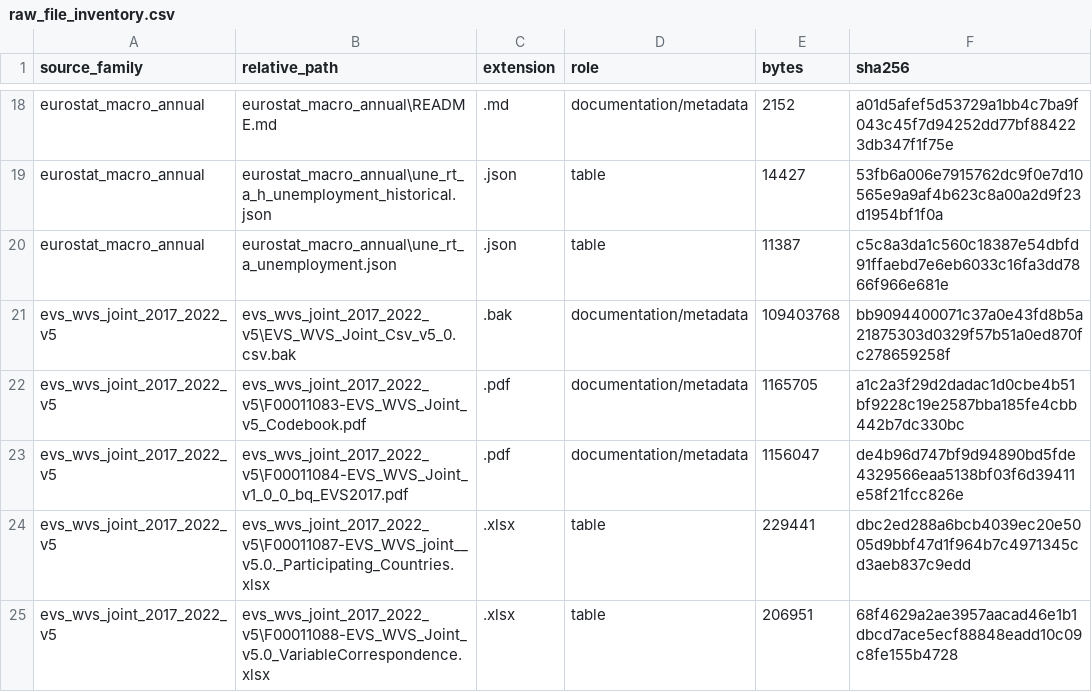
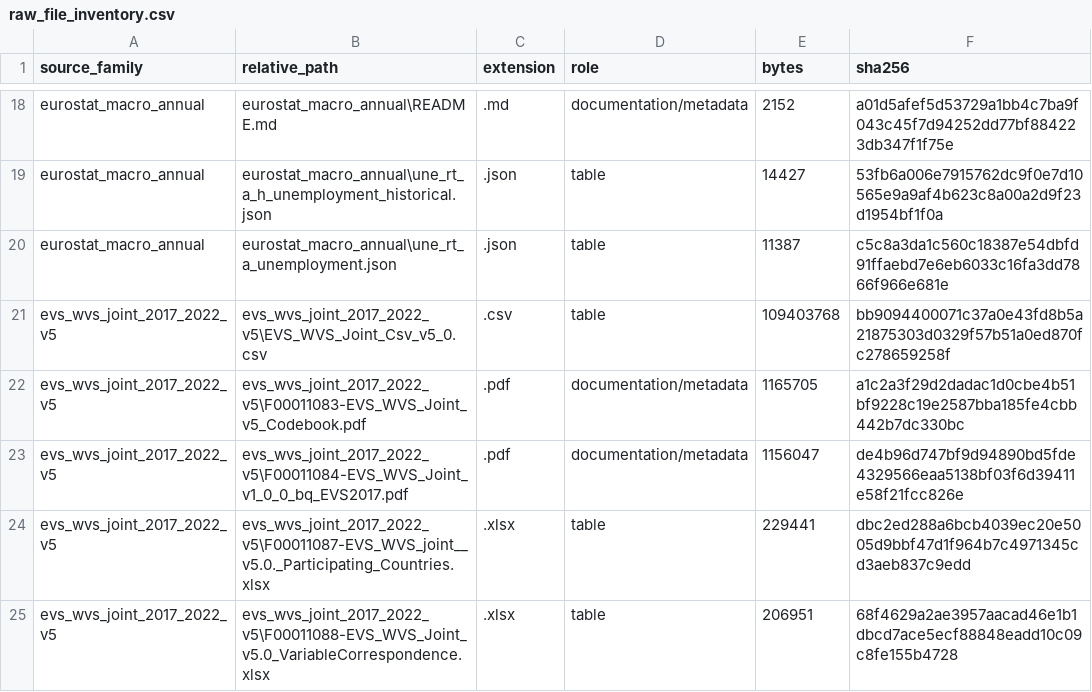
Before and after one commit to Ludusm11/democracy_stress_test, a CSV file: outputs/data_audit/raw_file_inventory.csv, drawn as a sheet; only a part is shown, gaps mark what is left out.

```diff
--- a/outputs/data_audit/raw_file_inventory.csv
+++ b/outputs/data_audit/raw_file_inventory.csv
@@ -20,3 +20,3 @@ eurostat_macro_annual,eurostat_macro_annual\une_rt_a_h_unemployment_historical.j
 eurostat_macro_annual,eurostat_macro_annual\une_rt_a_unemployment.json,.json,table,11387,c5c8a3da1c560c18387e54dbfd91ffaebd7e6eb6033c16fa3dd7866f966e681e
-evs_wvs_joint_2017_2022_v5,evs_wvs_joint_2017_2022_v5\EVS_WVS_Joint_Csv_v5_0.csv.bak,.bak,documentation/metadata,109403768,bb9094400071c37a0e43fd8b5a21875303d0329f57b51a0ed870fc278659258f
+evs_wvs_joint_2017_2022_v5,evs_wvs_joint_2017_2022_v5\EVS_WVS_Joint_Csv_v5_0.csv,.csv,table,109403768,bb9094400071c37a0e43fd8b5a21875303d0329f57b51a0ed870fc278659258f
 evs_wvs_joint_2017_2022_v5,evs_wvs_joint_2017_2022_v5\F00011083-EVS_WVS_Joint_v5_Codebook.pdf,.pdf,documentation/metadata,1165705,a1c2a3f29d2dadac1d0cbe4b51bf9228c19e2587bba185fe4cbb442b7dc330bc
```
Also changed, not shown: 8 other files.
